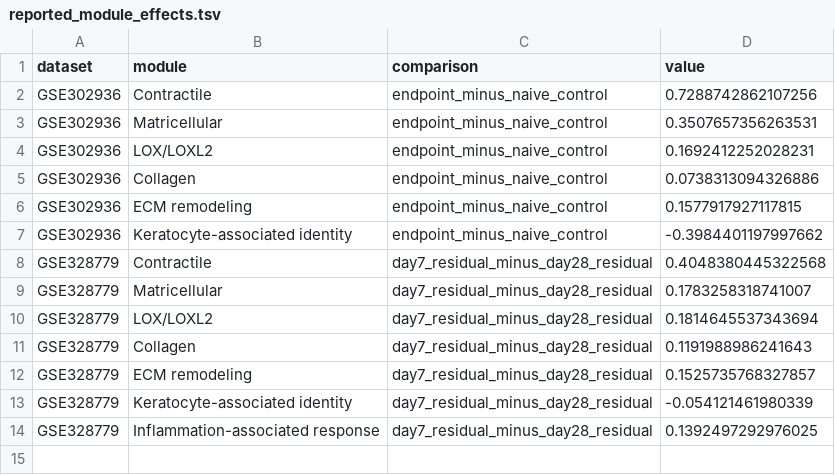
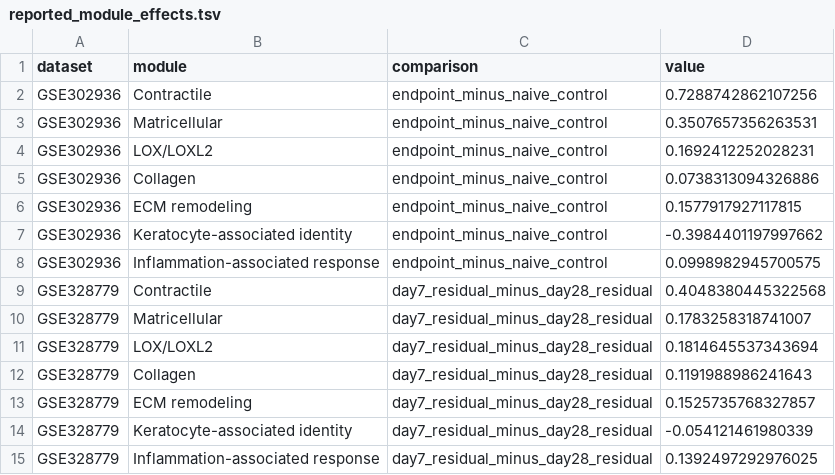
Before and after one commit to xhaotian/corneal-stromal-remodeling-analysis, a TSV file: expected_results/reported_module_effects.tsv, drawn as a sheet; the diff names each change by its address in the sheet, - before the commit and + after, or states it on an @@ line.

Commit message:
Complete the documented module list and reported module effects table

```diff
--- a/expected_results/reported_module_effects.tsv
+++ b/expected_results/reported_module_effects.tsv
+row 8: GSE302936 | Inflammation-associated response | endpoint_minus_naive_control | 0.0998982945700575
```
Also changed, not shown: 1 other file.
